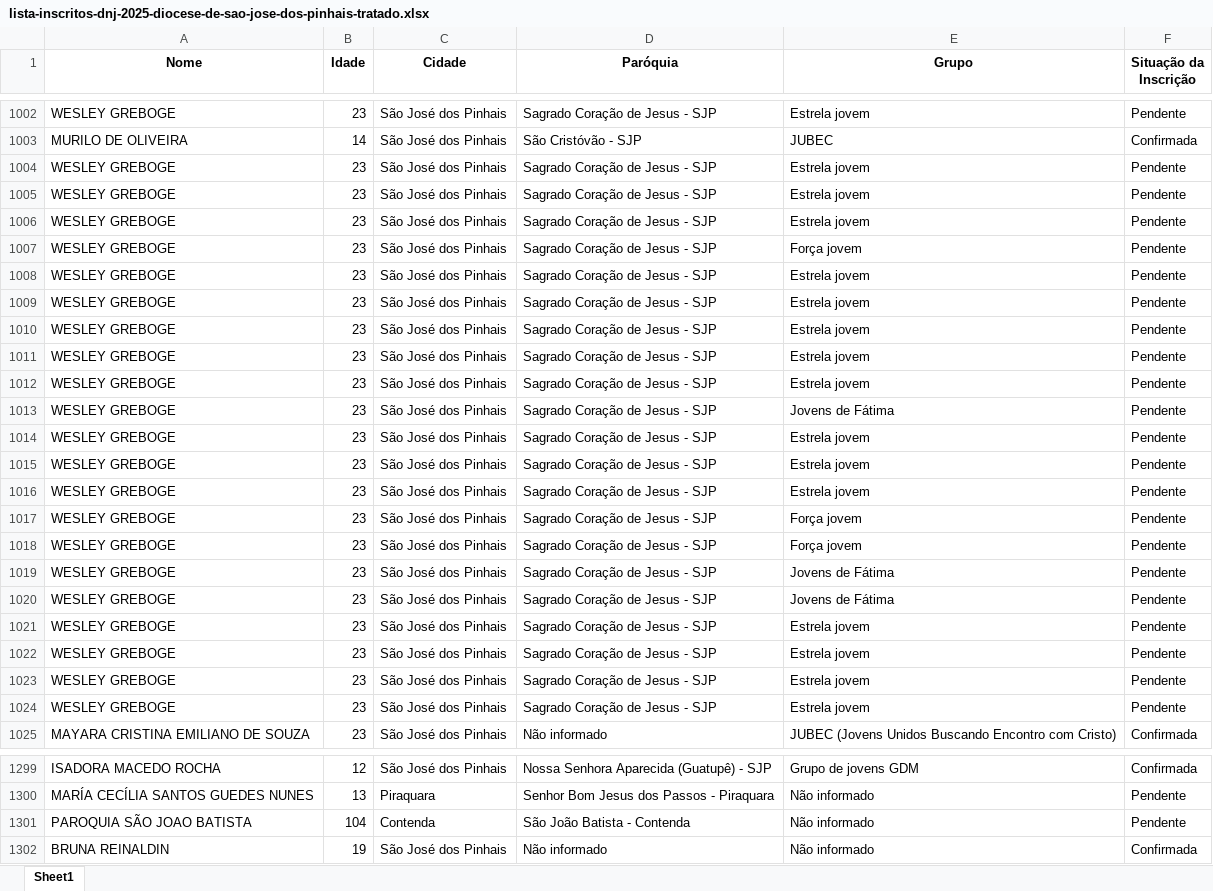
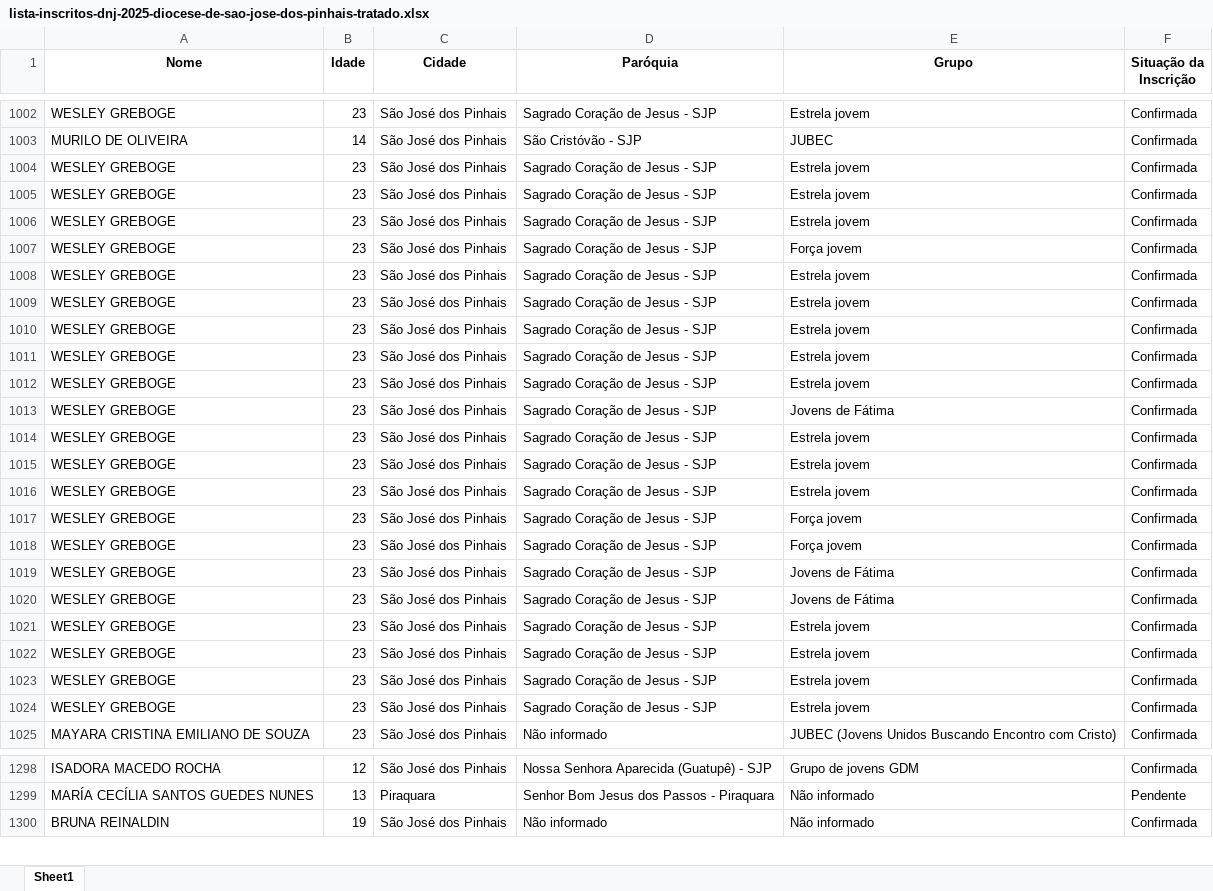
Before and after one commit to Patriky/inscritos_dnj, an Excel workbook: lista-inscritos-dnj-2025-diocese-de-sao-jose-dos-pinhais-tratado.xlsx, sheet Sheet1, drawn as a sheet; only a part is shown, gaps mark what is left out; values as stored, in another font and other column widths than the file's, no borders; removed rows and columns are numbered as before the commit, all else as after; the diff covers the shown part only; the diff names each change by its address in the sheet, - before the commit and + after, or states it on an @@ line.

```diff
--- a/lista-inscritos-dnj-2025-diocese-de-sao-jose-dos-pinhais-tratado.xlsx (sheet Sheet1)
+++ b/lista-inscritos-dnj-2025-diocese-de-sao-jose-dos-pinhais-tratado.xlsx (sheet Sheet1)
-F1002 (Situação da Inscrição): Pendente
+F1002 (Situação da Inscrição): Confirmada
-F1004:F1024 (Situação da Inscrição): Pendente
+F1004:F1024 (Situação da Inscrição): Confirmada
-row 1301: PAROQUIA SÃO JOAO BATISTA | 104 | Contenda | São João Batista - Contenda | Não informado | Pendente
```
Also changed, not shown: 176 added rows, 1 removed row and 63 edited cells elsewhere in this sheet, 2 other files.
